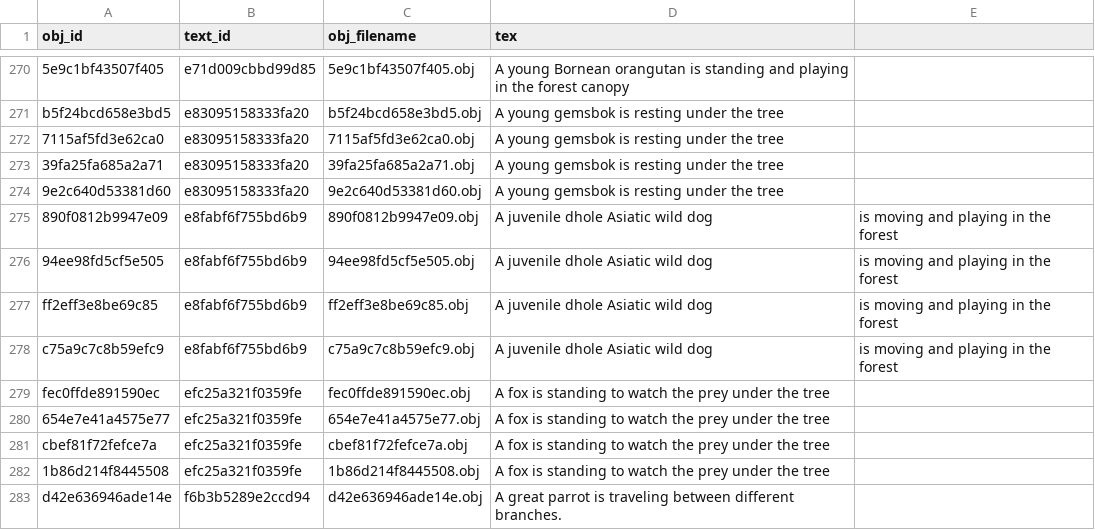
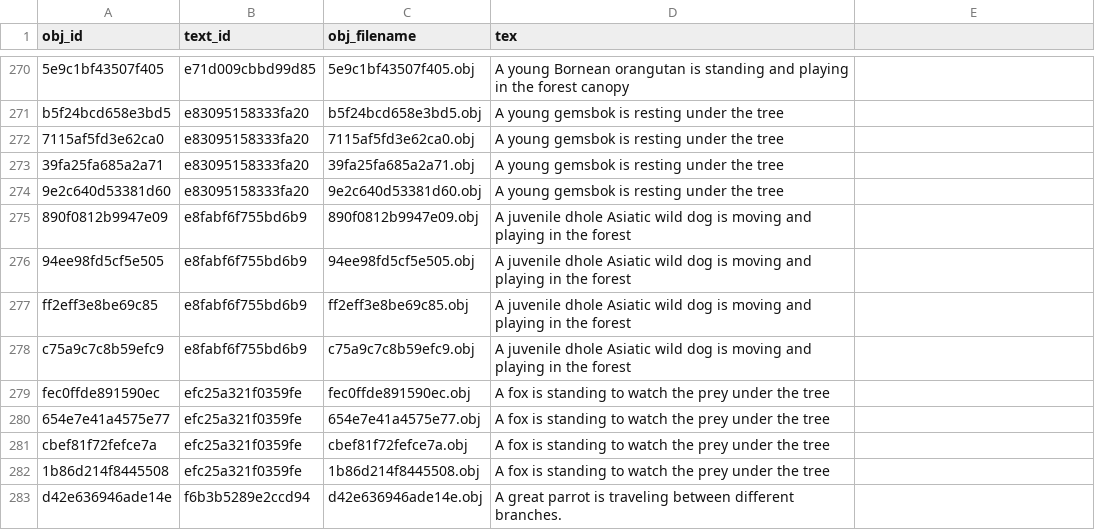
Before and after one commit to htrvu/SHREC2023-ANIMAR, a CSV file: data/augment/train_tex.csv, drawn as a sheet; only a part is shown, gaps mark what is left out.

Commit message:
Update train_tex.csv

```diff
--- a/data/augment/train_tex.csv
+++ b/data/augment/train_tex.csv
@@ -274,6 +274,6 @@ b5f24bcd658e3bd5,e83095158333fa20,b5f24bcd658e3bd5.obj,A young gemsbok is restin
 9e2c640d53381d60,e83095158333fa20,9e2c640d53381d60.obj,A young gemsbok is resting under the tree
-890f0812b9947e09,e8fabf6f755bd6b9,890f0812b9947e09.obj,A juvenile dhole Asiatic wild dog, is moving and playing in the forest
-94ee98fd5cf5e505,e8fabf6f755bd6b9,94ee98fd5cf5e505.obj,A juvenile dhole Asiatic wild dog, is moving and playing in the forest
-ff2eff3e8be69c85,e8fabf6f755bd6b9,ff2eff3e8be69c85.obj,A juvenile dhole Asiatic wild dog, is moving and playing in the forest
-c75a9c7c8b59efc9,e8fabf6f755bd6b9,c75a9c7c8b59efc9.obj,A juvenile dhole Asiatic wild dog, is moving and playing in the forest
+890f0812b9947e09,e8fabf6f755bd6b9,890f0812b9947e09.obj,A juvenile dhole Asiatic wild dog is moving and playing in the forest
+94ee98fd5cf5e505,e8fabf6f755bd6b9,94ee98fd5cf5e505.obj,A juvenile dhole Asiatic wild dog is moving and playing in the forest
+ff2eff3e8be69c85,e8fabf6f755bd6b9,ff2eff3e8be69c85.obj,A juvenile dhole Asiatic wild dog is moving and playing in the forest
+c75a9c7c8b59efc9,e8fabf6f755bd6b9,c75a9c7c8b59efc9.obj,A juvenile dhole Asiatic wild dog is moving and playing in the forest
 fec0ffde891590ec,efc25a321f0359fe,fec0ffde891590ec.obj,A fox is standing to watch the prey under the tree
```
